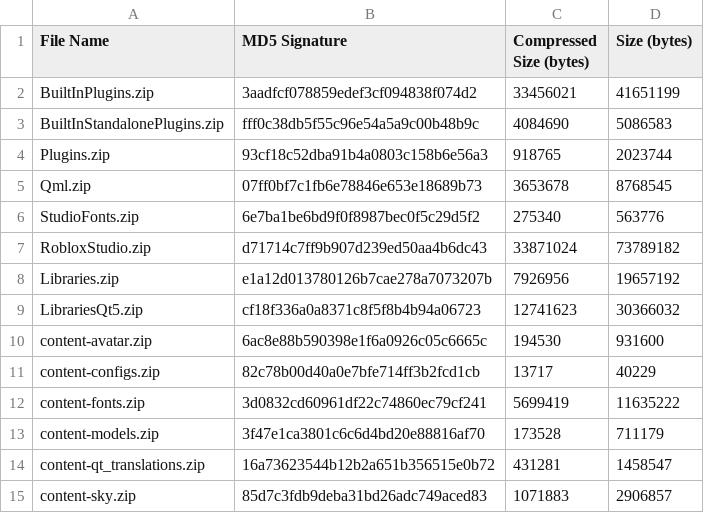
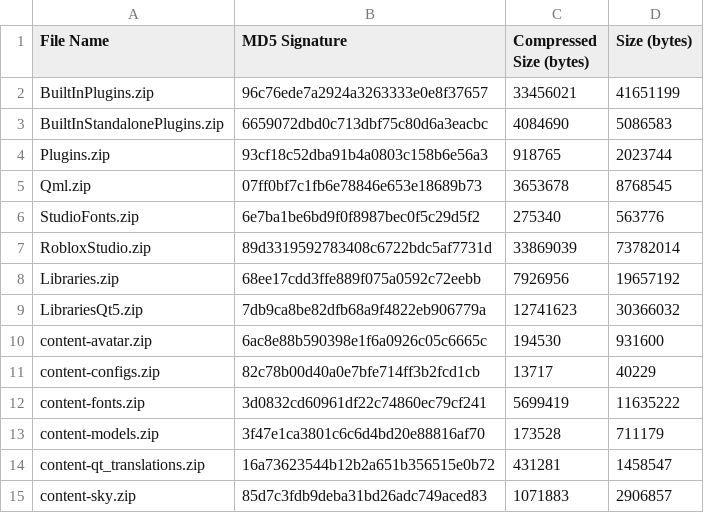
Before and after one commit to CloneTrooper1019/Roblox-Client-Watch, a CSV file: rbxPkgManifest.csv, drawn as a sheet; only a part is shown.

```diff
--- a/rbxPkgManifest.csv
+++ b/rbxPkgManifest.csv
@@ -1,4 +1,4 @@
 File Name,MD5 Signature,Compressed Size (bytes),Size (bytes)
-BuiltInPlugins.zip,3aadfcf078859edef3cf094838f074d2,33456021,41651199
-BuiltInStandalonePlugins.zip,fff0c38db5f55c96e54a5a9c00b48b9c,4084690,5086583
+BuiltInPlugins.zip,96c76ede7a2924a3263333e0e8f37657,33456021,41651199
+BuiltInStandalonePlugins.zip,6659072dbd0c713dbf75c80d6a3eacbc,4084690,5086583
 Plugins.zip,93cf18c52dba91b4a0803c158b6e56a3,918765,2023744
@@ -6,5 +6,5 @@ Qml.zip,07ff0bf7c1fb6e78846e653e18689b73,3653678,8768545
 StudioFonts.zip,6e7ba1be6bd9f0f8987bec0f5c29d5f2,275340,563776
-RobloxStudio.zip,d71714c7ff9b907d239ed50aa4b6dc43,33871024,73789182
-Libraries.zip,e1a12d013780126b7cae278a7073207b,7926956,19657192
-LibrariesQt5.zip,cf18f336a0a8371c8f5f8b4b94a06723,12741623,30366032
+RobloxStudio.zip,89d3319592783408c6722bdc5af7731d,33869039,73782014
+Libraries.zip,68ee17cdd3ffe889f075a0592c72eebb,7926956,19657192
+LibrariesQt5.zip,7db9ca8be82dfb68a9f4822eb906779a,12741623,30366032
 content-avatar.zip,6ac8e88b590398e1f6a0926c05c6665c,194530,931600
```
Also changed, not shown: rbxManifest.csv, 8 other files.
